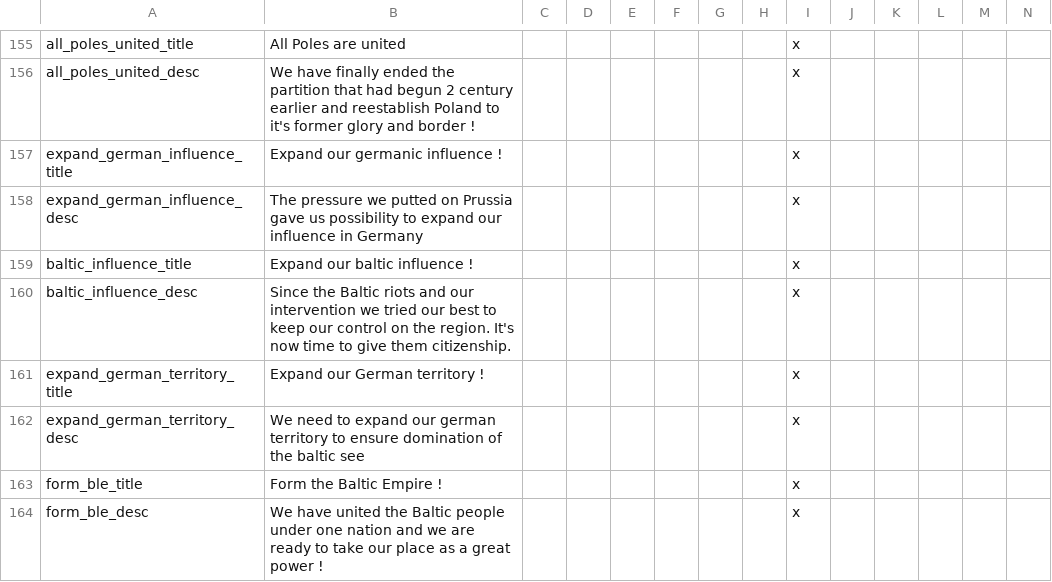
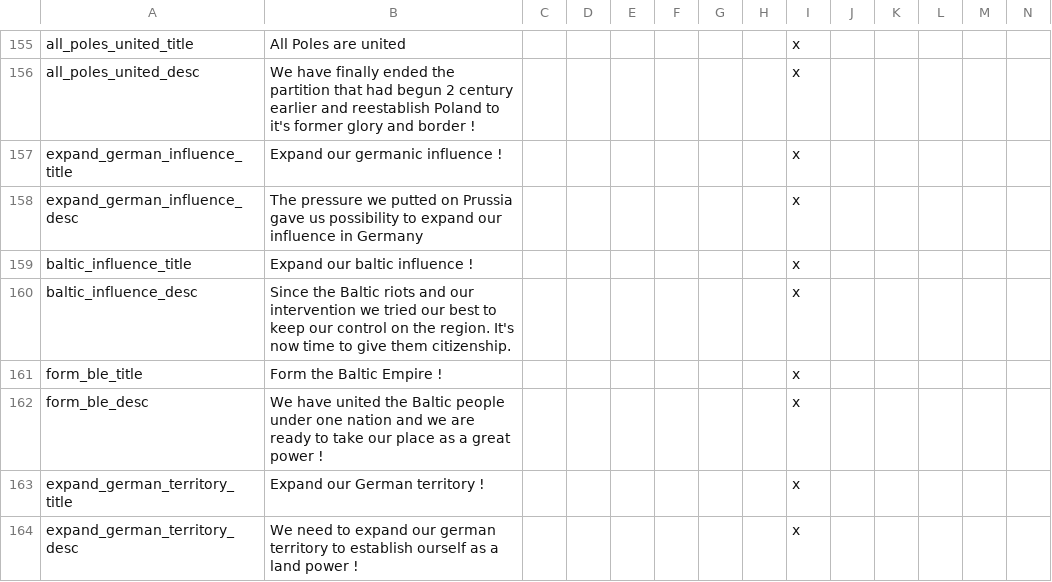
Before and after one commit to MaTi5893/Napoleon-s-Legacy-Remastered, a CSV file: Napoleon's Legacy_Remake/localisation/NL_remake_decisions.csv, drawn as a sheet; only a part is shown, gaps mark what is left out.

```diff
--- a/Napoleon's Legacy_Remake/localisation/NL_remake_decisions.csv
+++ b/Napoleon's Legacy_Remake/localisation/NL_remake_decisions.csv
@@ -160,5 +160,5 @@ baltic_influence_title;Expand our baltic influence !;;;;;;;x
 baltic_influence_desc;Since the Baltic riots and our intervention we tried our best to keep our control on the region. It's now time to give them citizenship.;;;;;;;x
-expand_german_territory_title;Expand our German territory !;;;;;;;x
-expand_german_territory_desc;We need to expand our german territory to ensure domination of the baltic see;;;;;;;x
 form_ble_title;Form the Baltic Empire !;;;;;;;x
 form_ble_desc;We have united the Baltic people under one nation and we are ready to take our place as a great power !;;;;;;;x
+expand_german_territory_title;Expand our German territory !;;;;;;;x
+expand_german_territory_desc;We need to expand our german territory to establish ourself as a land power !;;;;;;;x
```
Also changed, not shown: 39 other files.
